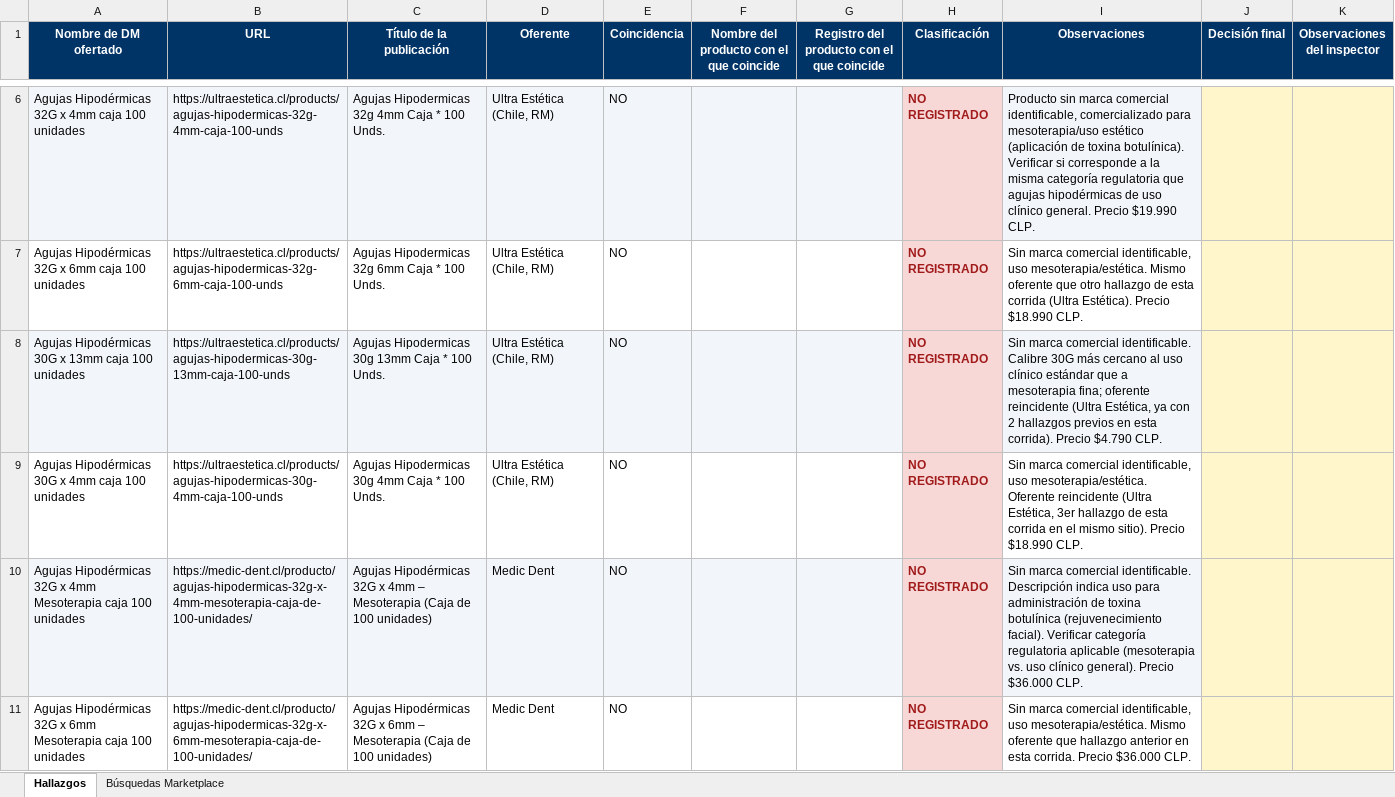
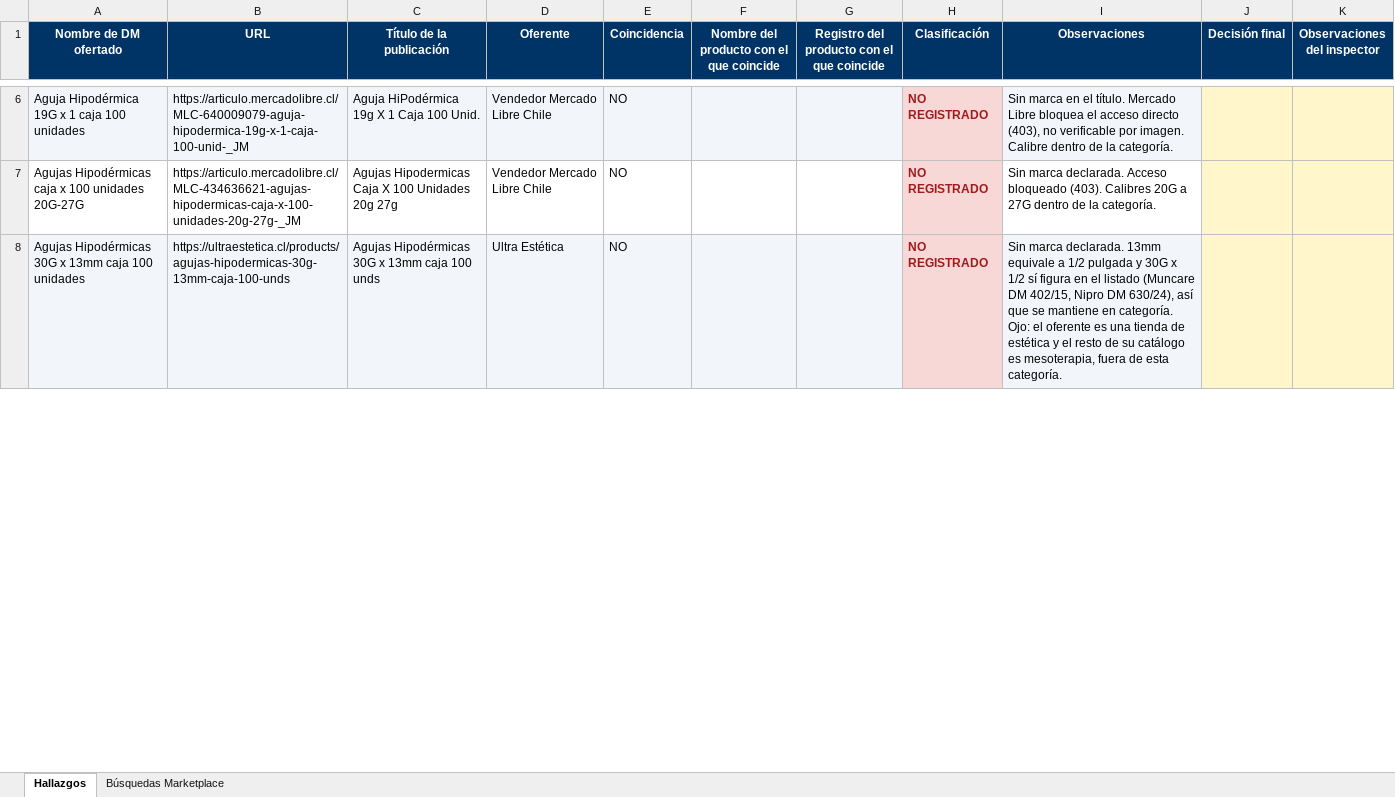
Before and after one commit to lukasgallegosguty-beep/fiscalizacion-web, an Excel workbook: resultados/Fiscalizacion_Web_DM_agujas-hipodermicas_24-08-2026.xlsx, sheet Hallazgos, drawn as a sheet; only a part is shown, gaps mark what is left out; values as stored, in another font and other column widths than the file's, no borders; removed rows and columns are numbered as before the commit, all else as after; the diff covers the shown part only; the diff names each change by its address in the sheet, - before the commit and + after, or states it on an @@ line.

```diff
--- a/resultados/Fiscalizacion_Web_DM_agujas-hipodermicas_24-08-2026.xlsx (sheet Hallazgos)
+++ b/resultados/Fiscalizacion_Web_DM_agujas-hipodermicas_24-08-2026.xlsx (sheet Hallazgos)
-A6 (Nombre de DM ofertado): Agujas Hipodérmicas 32G x 4mm caja 100 unidades
+A6 (Nombre de DM ofertado): Aguja Hipodérmica 19G x 1 caja 100 unidades
-B6 (URL): https://ultraestetica.cl/products/agujas-hipodermicas-32g-4mm-caja-100-unds
+B6 (URL): https://articulo.mercadolibre.cl/MLC-640009079-aguja-hipodermica-19g-x-1-caja-100-unid-_JM
-C6 (Título de la publicación): Agujas Hipodermicas 32g 4mm Caja * 100 Unds.
+C6 (Título de la publicación): Aguja HiPodérmica 19g X 1 Caja 100 Unid.
-D6:D7 (Oferente): Ultra Estética (Chile, RM)
+D6:D7 (Oferente): Vendedor Mercado Libre Chile
-I6 (Observaciones): Producto sin marca comercial identificable, comercializado para mesoterapia/uso estético (aplicación de toxina botulínica). Verificar si corresponde a la misma categoría regulatoria que agujas hipodérmicas de uso clínico general. Precio $19.990 CLP.
+I6 (Observaciones): Sin marca en el título. Mercado Libre bloquea el acceso directo (403), no verificable por imagen. Calibre dentro de la categoría.
-A7 (Nombre de DM ofertado): Agujas Hipodérmicas 32G x 6mm caja 100 unidades
+A7 (Nombre de DM ofertado): Agujas Hipodérmicas caja x 100 unidades 20G-27G
-B7 (URL): https://ultraestetica.cl/products/agujas-hipodermicas-32g-6mm-caja-100-unds
+B7 (URL): https://articulo.mercadolibre.cl/MLC-434636621-agujas-hipodermicas-caja-x-100-unidades-20g-27g-_JM
-C7 (Título de la publicación): Agujas Hipodermicas 32g 6mm Caja * 100 Unds.
+C7 (Título de la publicación): Agujas Hipodermicas Caja X 100 Unidades 20g 27g
-I7 (Observaciones): Sin marca comercial identificable, uso mesoterapia/estética. Mismo oferente que otro hallazgo de esta corrida (Ultra Estética). Precio $18.990 CLP.
+I7 (Observaciones): Sin marca declarada. Acceso bloqueado (403). Calibres 20G a 27G dentro de la categoría.
-C8 (Título de la publicación): Agujas Hipodermicas 30g 13mm Caja * 100 Unds.
+C8 (Título de la publicación): Agujas Hipodérmicas 30G x 13mm caja 100 unds
-D8 (Oferente): Ultra Estética (Chile, RM)
+D8 (Oferente): Ultra Estética
-I8 (Observaciones): Sin marca comercial identificable. Calibre 30G más cercano al uso clínico estándar que a mesoterapia fina; oferente reincidente (Ultra Estética, ya con 2 hallazgos previos en esta corrida). Precio $4.790 CLP.
+I8 (Observaciones): Sin marca declarada. 13mm equivale a 1/2 pulgada y 30G x 1/2 sí figura en el listado (Muncare DM 402/15, Nipro DM 630/24), así que se mantiene en categoría. Ojo: el oferente es una tienda de estética y el resto de su catálogo es mesoterapia, fuera de esta categoría.
-row 9: Agujas Hipodérmicas 30G x 4mm caja 100 unidades | https://ultraestetica.cl/products/agujas-hipodermicas-30g-4mm-caja-100-unds | Agujas Hipodermicas 30g 4mm Caja * 100 Unds. | Ultra Estética (Chile, RM) | NO |  |  | NO REGISTRADO | Sin marca comercial identificable, uso mesoterapia/estética. Oferente reincidente (Ultra Estética, 3er hallazgo de esta corrida en el mismo sitio). Precio $18.990 CLP.
-row 10: Agujas Hipodérmicas 32G x 4mm Mesoterapia caja 100 unidades | https://medic-dent.cl/producto/agujas-hipodermicas-32g-x-4mm-mesoterapia-caja-de-100-unidades/ | Agujas Hipodérmicas 32G x 4mm – Mesoterapia (Caja de 100 unidades) | Medic Dent | NO |  |  | NO REGISTRADO | Sin marca comercial identificable. Descripción indica uso para administración de toxina botulínica (rejuvenecimiento facial). Verificar categoría regulatoria aplicable (mesoterapia vs. uso clínico general). Precio $36.000 CLP.
-row 11: Agujas Hipodérmicas 32G x 6mm Mesoterapia caja 100 unidades | https://medic-dent.cl/producto/agujas-hipodermicas-32g-x-6mm-mesoterapia-caja-de-100-unidades/ | Agujas Hipodérmicas 32G x 6mm – Mesoterapia (Caja de 100 unidades) | Medic Dent | NO |  |  | NO REGISTRADO | Sin marca comercial identificable, uso mesoterapia/estética. Mismo oferente que hallazgo anterior en esta corrida. Precio $36.000 CLP.
```
Also changed, not shown: 5 added rows, 3 removed rows, 24 edited cells and cell formats elsewhere in this sheet, sheet Búsquedas Marketplace, resultados/Fiscalizacion_Web_DM_autotest-vih_24-08-2026.xlsx, 1 other file.
